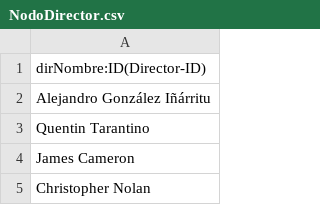
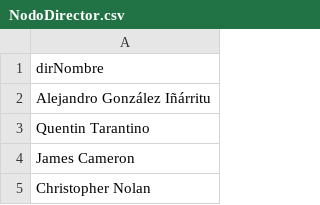
Before and after one commit to RubenS98/AdvancedDataBases, a CSV file: db/import/NodoDirector.csv, drawn as a sheet; only a part is shown.

```diff
--- a/db/import/NodoDirector.csv
+++ b/db/import/NodoDirector.csv
@@ -1,2 +1,2 @@
-dirNombre:ID(Director-ID)
+dirNombre
 Alejandro González Iñárritu
```
Also changed, not shown: db/import/Actuo_en.csv, db/import/Dirigio.csv, 5 other files.
